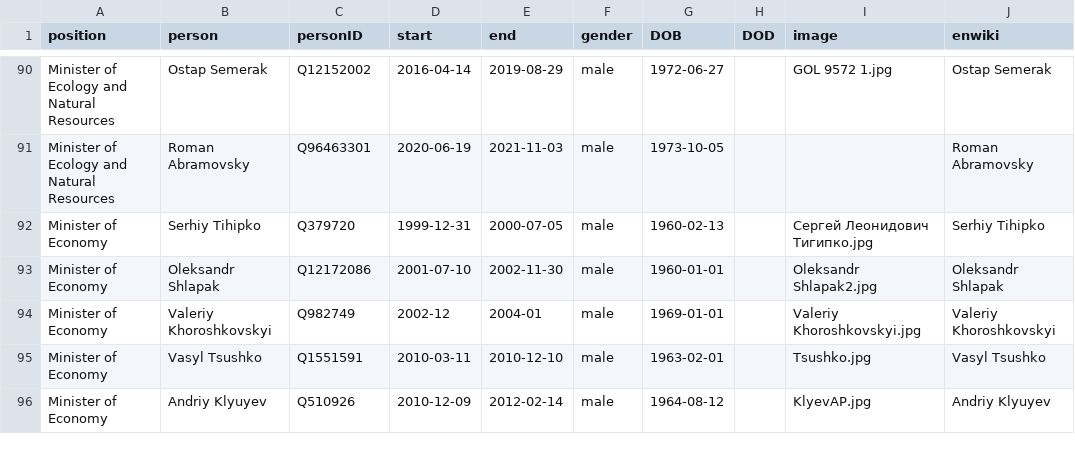
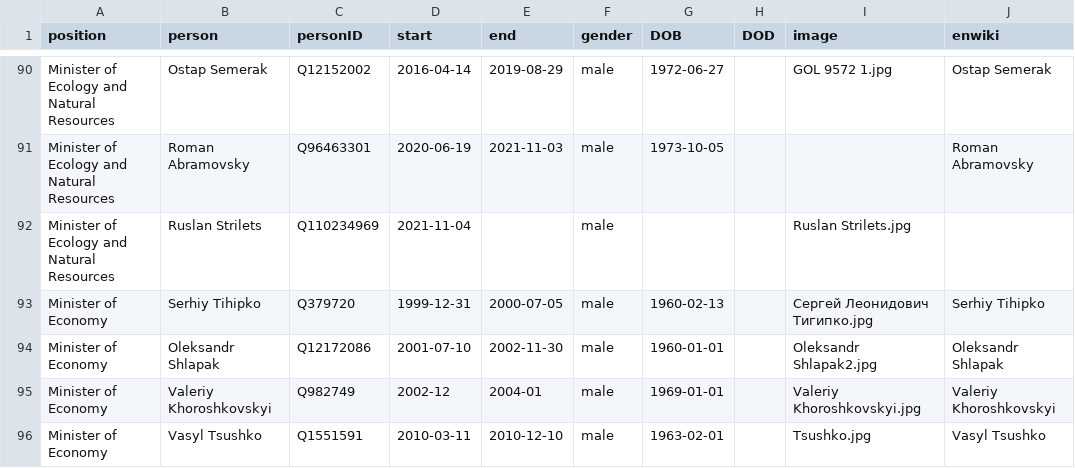
Before and after one commit to every-politician-scrapers/ukraine-cabinet, a CSV file: html/holders21.csv, drawn as a sheet; only a part is shown, gaps mark what is left out; the shorter side is filled out with more unchanged rows.

```diff
--- a/html/holders21.csv
+++ b/html/holders21.csv
@@ -91,2 +91,3 @@ Minister of Ecology and Natural Resources,Ostap Semerak,Q12152002,2016-04-14,201
 Minister of Ecology and Natural Resources,Roman Abramovsky,Q96463301,2020-06-19,2021-11-03,male,1973-10-05,,,Roman Abramovsky
+Minister of Ecology and Natural Resources,Ruslan Strilets,Q110234969,2021-11-04,,male,,,Ruslan Strilets.jpg,
 Minister of Economy,Serhiy Tihipko,Q379720,1999-12-31,2000-07-05,male,1960-02-13,,Сергей Леонидович Тигипко.jpg,Serhiy Tihipko
```
Also changed, not shown: html/current.csv, html/legislators.csv, 1 other file.
